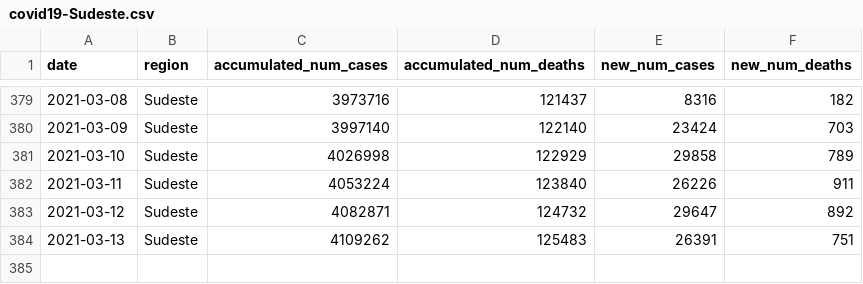
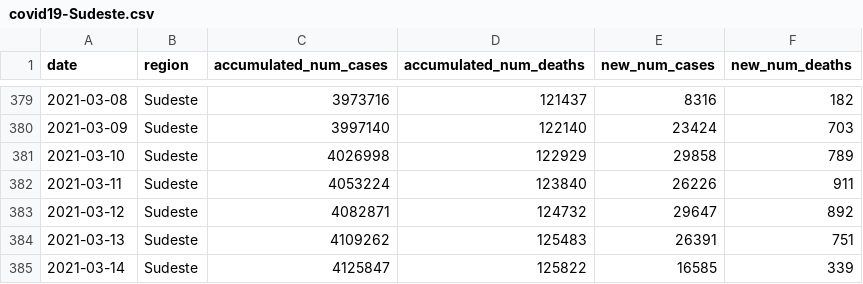
Before and after one commit to reandov/covid19-brazil, a CSV file: data/regions/covid19-Sudeste.csv, drawn as a sheet; only a part is shown, gaps mark what is left out; the diff names each change by its address in the sheet, - before the commit and + after, or states it on an @@ line.

```diff
--- a/data/regions/covid19-Sudeste.csv
+++ b/data/regions/covid19-Sudeste.csv
+row 385: 2021-03-14 | Sudeste | 4125847 | 125822 | 16585 | 339
```
Also changed, not shown: data/national/covid19-dataset-brasil.csv, data/processed/covid19-dataset-brasilio_cleaned.csv, 12 other files.
